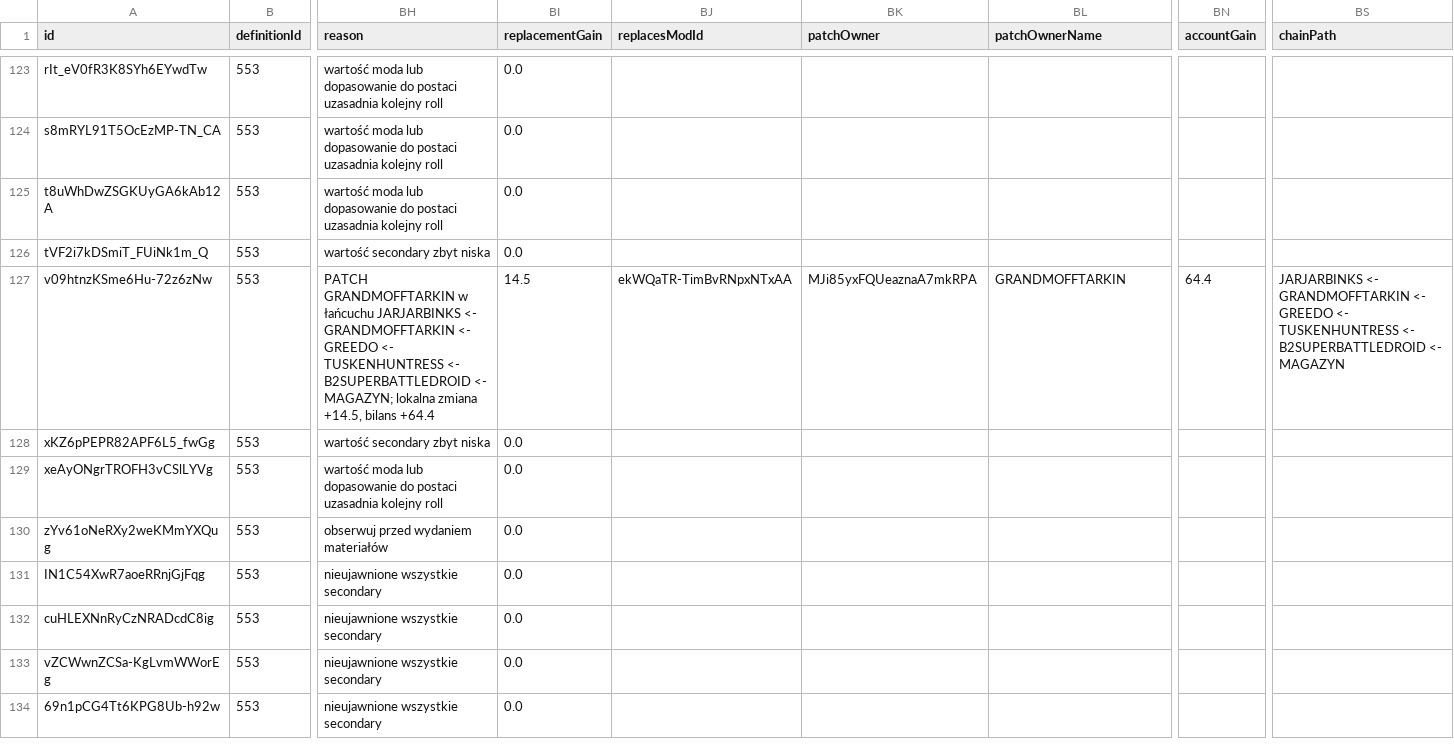
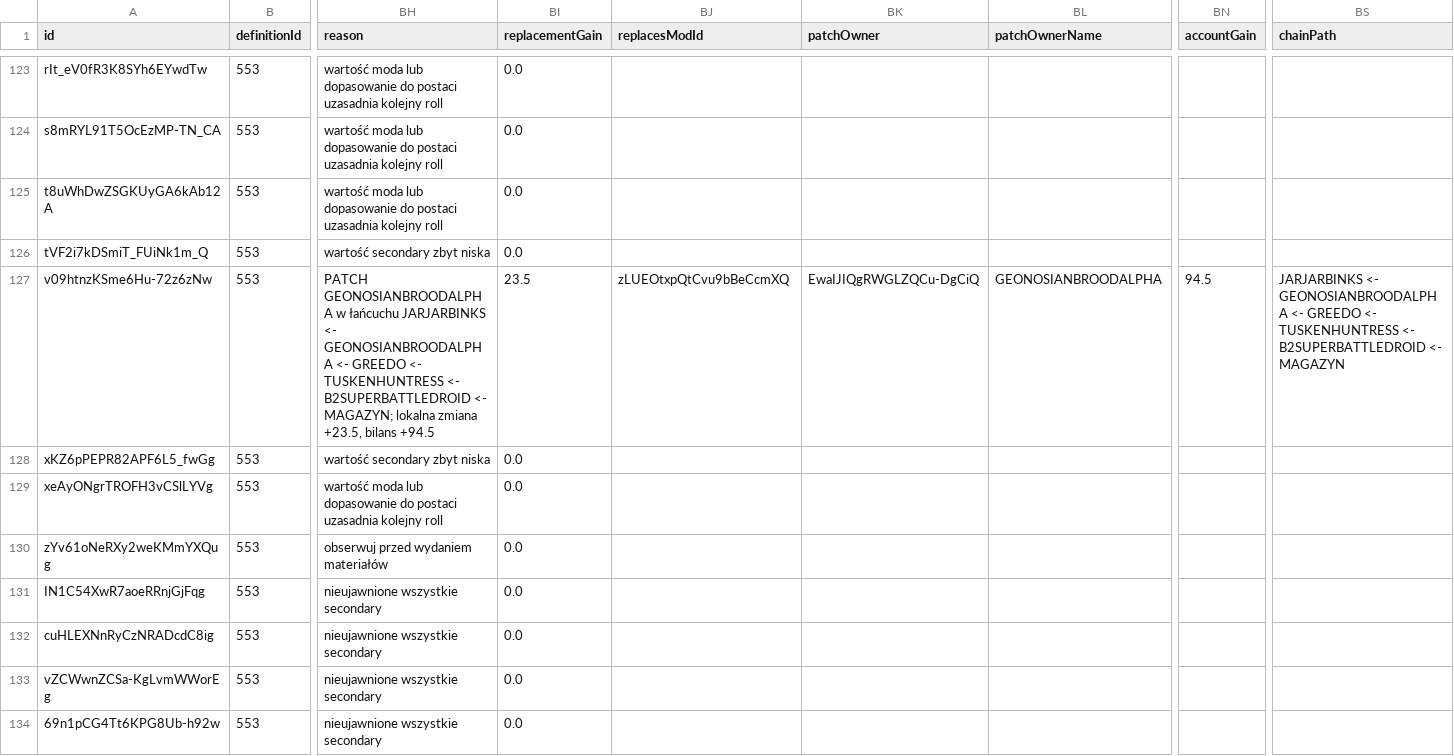
Before and after one commit to vhontebh-arch/swgoh, a CSV file: mod_analysis.csv, drawn as a sheet; only a part is shown, gaps mark what is left out; the diff covers the shown part only; the diff names each change by its address in the sheet, - before the commit and + after, or states it on an @@ line.

```diff
--- a/mod_analysis.csv
+++ b/mod_analysis.csv
-BH127 (reason): PATCH GRANDMOFFTARKIN w łańcuchu JARJARBINKS <- GRANDMOFFTARKIN <- GREEDO <- TUSKENHUNTRESS <- B2SUPERBATTLEDROID <- MAGAZYN; lokalna zmiana +14.5, bilans +64.4
+BH127 (reason): PATCH GEONOSIANBROODALPHA w łańcuchu JARJARBINKS <- GEONOSIANBROODALPHA <- GREEDO <- TUSKENHUNTRESS <- B2SUPERBATTLEDROID <- MAGAZYN; lokalna zmiana +23.5, bilans +94.5
-BI127 (replacementGain): 14.5
+BI127 (replacementGain): 23.5
-BJ127 (replacesModId): ekWQaTR-TimBvRNpxNTxAA
+BJ127 (replacesModId): zLUEOtxpQtCvu9bBeCcmXQ
-BK127 (patchOwner): MJi85yxFQUeaznaA7mkRPA
+BK127 (patchOwner): EwaIJIQgRWGLZQCu-DgCiQ
-BL127 (patchOwnerName): GRANDMOFFTARKIN
+BL127 (patchOwnerName): GEONOSIANBROODALPHA
-BN127 (accountGain): 64.4
+BN127 (accountGain): 94.5
-BS127 (chainPath): JARJARBINKS <- GRANDMOFFTARKIN <- GREEDO…
+BS127 (chainPath): JARJARBINKS <- GEONOSIANBROODALPHA <- GREEDO…
```
Also changed, not shown: 51 edited cells elsewhere in this file, 1 other file.
